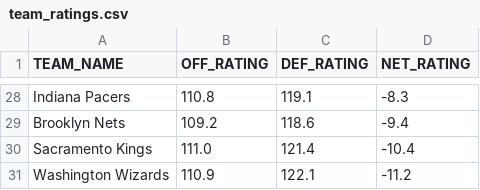
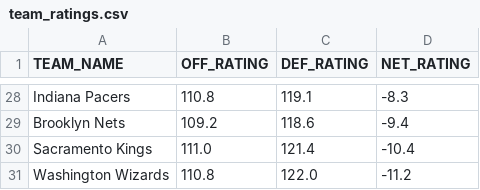
Before and after one commit to fuku8/nba-ratings, a CSV file: data/team_ratings.csv, drawn as a sheet; only a part is shown, gaps mark what is left out; the diff covers the shown part only.

```diff
--- a/data/team_ratings.csv
+++ b/data/team_ratings.csv
@@ -30,2 +30,2 @@ Brooklyn Nets,109.2,118.6,-9.4
 Sacramento Kings,111.0,121.4,-10.4
-Washington Wizards,110.9,122.1,-11.2
+Washington Wizards,110.8,122.0,-11.2
```
Also changed, not shown: 2 added rows, 2 removed rows and 27 edited cells elsewhere in this file, data/player_ratings.csv, 1 other file.
